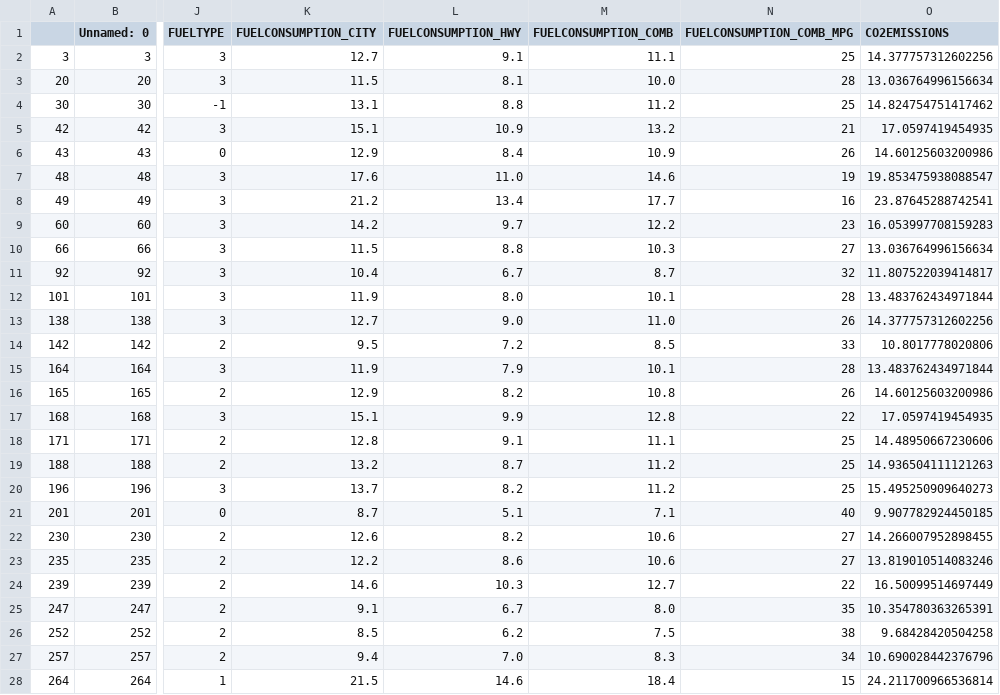
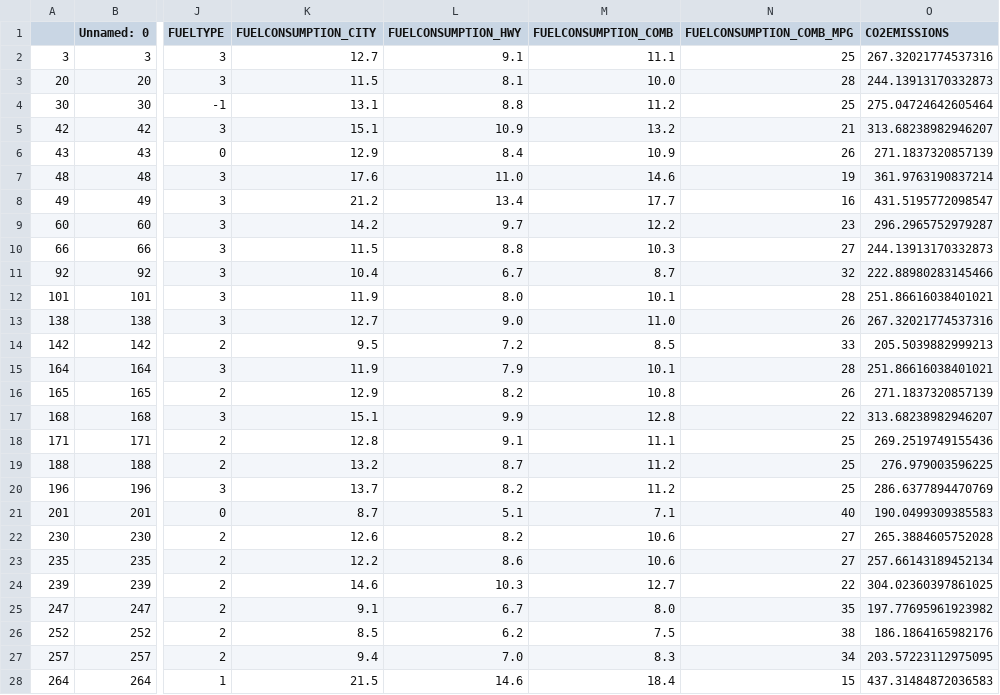
Before and after one commit to SM2A/Artificial_Intelligence_Course_Projects, a CSV file: CA0/Prediction_Data.csv, drawn as a sheet; only a part is shown, gaps mark what is left out; the diff covers the shown part only; the diff names each change by its address in the sheet, - before the commit and + after, or states it on an @@ line.

Commit message:
Denormalize Data

```diff
--- a/CA0/Prediction_Data.csv
+++ b/CA0/Prediction_Data.csv
-O2 (CO2EMISSIONS): 14.377757312602256
+O2 (CO2EMISSIONS): 267.32021774537316
-O3 (CO2EMISSIONS): 13.036764996156634
+O3 (CO2EMISSIONS): 244.13913170332873
-O4 (CO2EMISSIONS): 14.824754751417462
+O4 (CO2EMISSIONS): 275.04724642605464
-O5 (CO2EMISSIONS): 17.0597419454935
+O5 (CO2EMISSIONS): 313.68238982946207
-O6 (CO2EMISSIONS): 14.60125603200986
+O6 (CO2EMISSIONS): 271.1837320857139
-O7 (CO2EMISSIONS): 19.853475938088547
+O7 (CO2EMISSIONS): 361.9763190837214
-O8 (CO2EMISSIONS): 23.87645288742541
+O8 (CO2EMISSIONS): 431.5195772098547
-O9 (CO2EMISSIONS): 16.053997708159283
+O9 (CO2EMISSIONS): 296.2965752979287
-O10 (CO2EMISSIONS): 13.036764996156634
+O10 (CO2EMISSIONS): 244.13913170332873
-O11 (CO2EMISSIONS): 11.807522039414817
+O11 (CO2EMISSIONS): 222.88980283145466
-O12 (CO2EMISSIONS): 13.483762434971844
+O12 (CO2EMISSIONS): 251.86616038401021
-O13 (CO2EMISSIONS): 14.377757312602256
+O13 (CO2EMISSIONS): 267.32021774537316
-O14 (CO2EMISSIONS): 10.8017778020806
+O14 (CO2EMISSIONS): 205.5039882999213
-O15 (CO2EMISSIONS): 13.483762434971844
+O15 (CO2EMISSIONS): 251.86616038401021
-O16 (CO2EMISSIONS): 14.60125603200986
+O16 (CO2EMISSIONS): 271.1837320857139
-O17 (CO2EMISSIONS): 17.0597419454935
+O17 (CO2EMISSIONS): 313.68238982946207
-O18 (CO2EMISSIONS): 14.48950667230606
+O18 (CO2EMISSIONS): 269.2519749155436
-O19 (CO2EMISSIONS): 14.936504111121263
+O19 (CO2EMISSIONS): 276.979003596225
-O20 (CO2EMISSIONS): 15.495250909640273
+O20 (CO2EMISSIONS): 286.6377894470769
-O21 (CO2EMISSIONS): 9.907782924450185
+O21 (CO2EMISSIONS): 190.0499309385583
-O22 (CO2EMISSIONS): 14.266007952898455
+O22 (CO2EMISSIONS): 265.3884605752028
-O23 (CO2EMISSIONS): 13.819010514083246
+O23 (CO2EMISSIONS): 257.66143189452134
-O24 (CO2EMISSIONS): 16.50099514697449
+O24 (CO2EMISSIONS): 304.02360397861025
-O25 (CO2EMISSIONS): 10.354780363265391
+O25 (CO2EMISSIONS): 197.77695961923982
-O26 (CO2EMISSIONS): 9.68428420504258
+O26 (CO2EMISSIONS): 186.1864165982176
-O27 (CO2EMISSIONS): 10.690028442376796
+O27 (CO2EMISSIONS): 203.57223112975095
-O28 (CO2EMISSIONS): 24.211700966536814
+O28 (CO2EMISSIONS): 437.31484872036583
```
Also changed, not shown: 76 edited cells elsewhere in this file, 3 other files.
